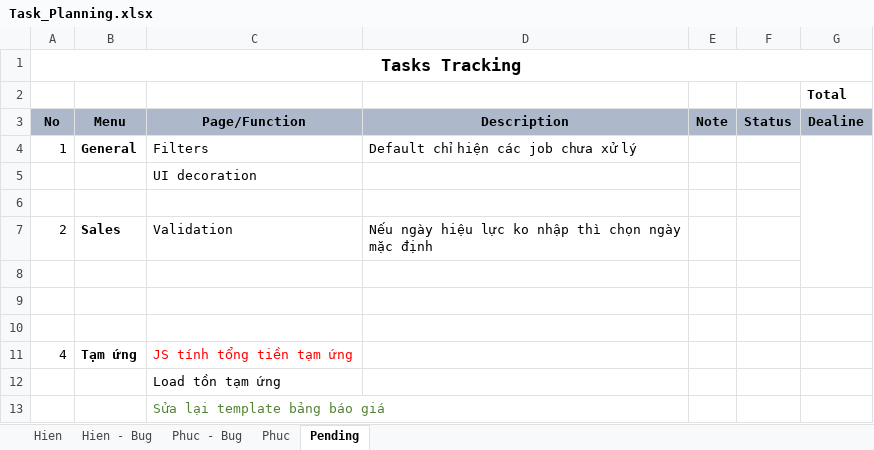
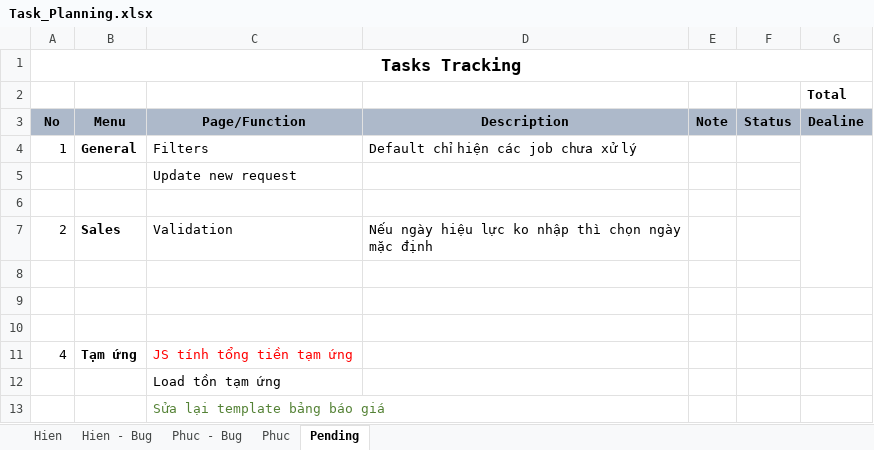
Before and after one commit to linhrepo/ael, an Excel workbook: document/Task_Planning.xlsx, sheet Pending, drawn as a sheet; values as stored, in another font and other column widths than the file's, no borders; the diff names each change by its address in the sheet, - before the commit and + after, or states it on an @@ line.

```diff
--- a/document/Task_Planning.xlsx (sheet Pending)
+++ b/document/Task_Planning.xlsx (sheet Pending)
-C5 (Page/Function): UI decoration
+C5 (Page/Function): Update new request
```
Also changed, not shown: sheet Hien, src/main/resources/ExportTemplate/PhieuDeNghiTamUngTemplate.xlsx, 5 other files.
